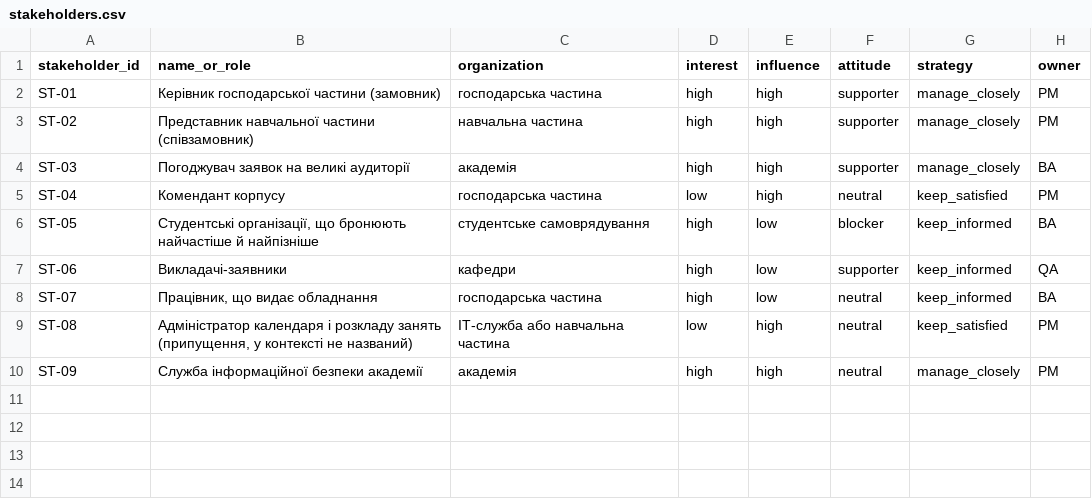
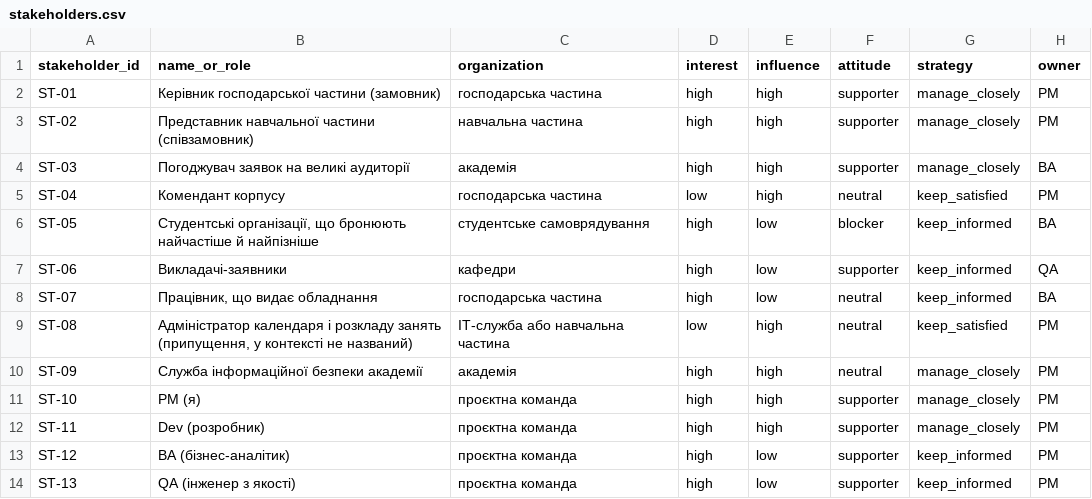
Before and after one commit to toff1x-x/pm-2026-kn42-matiak, a CSV file: lr05_charter/stakeholders.csv, drawn as a sheet; the diff names each change by its address in the sheet, - before the commit and + after, or states it on an @@ line.

Commit message:
lr5: Team roles to stakeholders

```diff
--- a/lr05_charter/stakeholders.csv
+++ b/lr05_charter/stakeholders.csv
+row 11: ST-10 | PM (я) | проєктна команда | high | high | supporter | manage_closely | PM
+row 12: ST-11 | Dev (розробник) | проєктна команда | high | high | supporter | manage_closely | PM
+row 13: ST-12 | BA (бізнес-аналітик) | проєктна команда | high | low | supporter | keep_informed | PM
+row 14: ST-13 | QA (інженер з якості) | проєктна команда | high | low | supporter | keep_informed | PM
```
